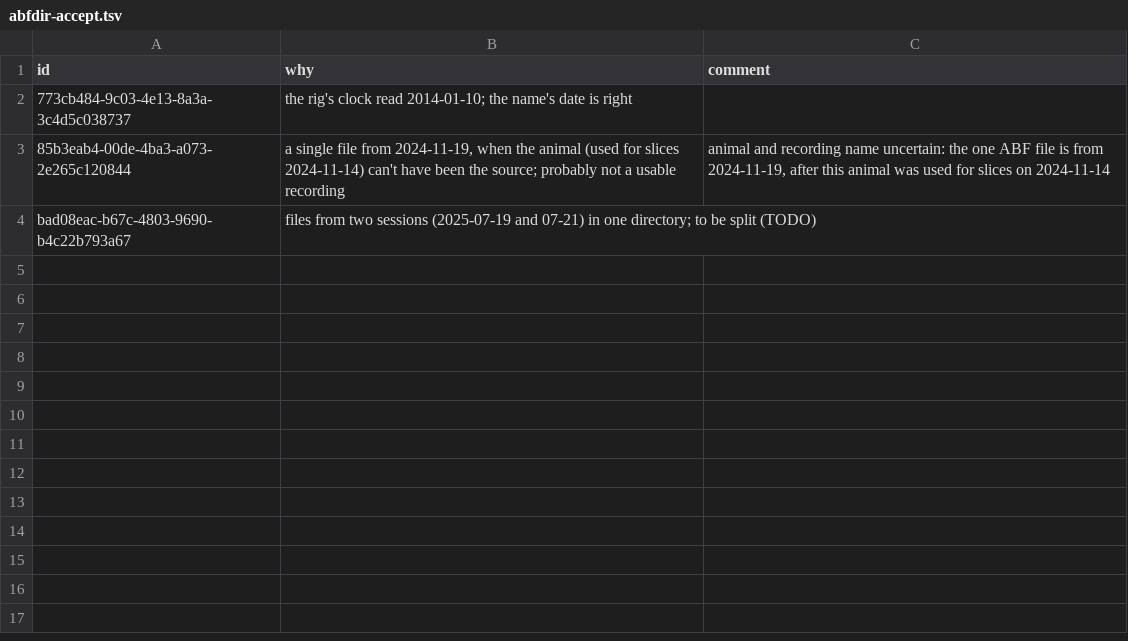
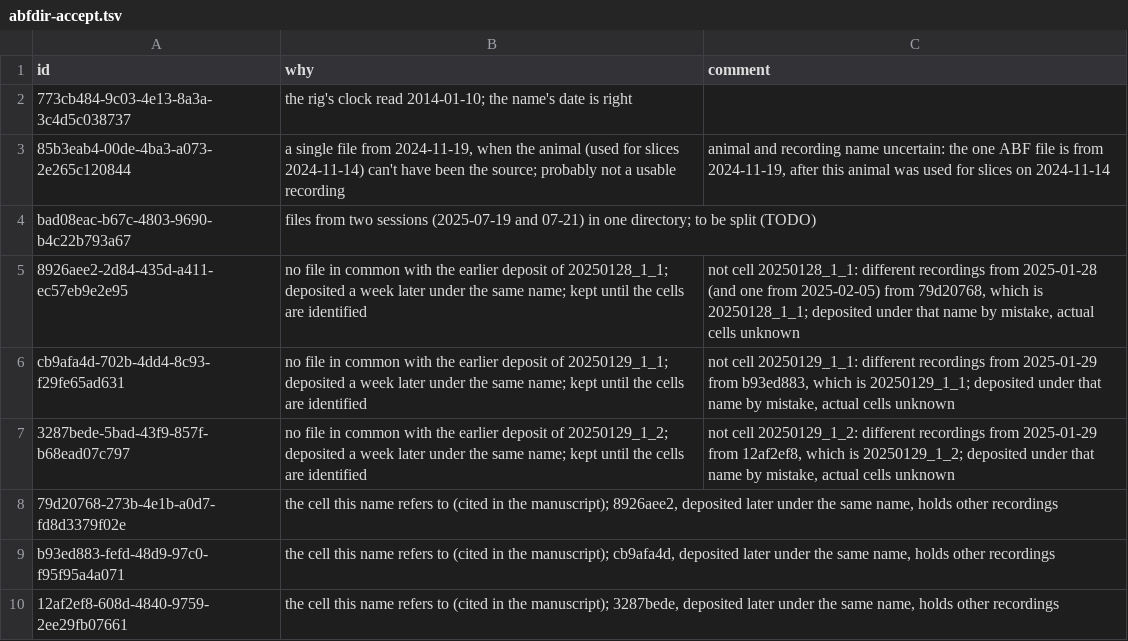
Before and after one commit to melizalab/melizalab-tools, a TSV file: migrations/abfdir-accept.tsv, drawn as a sheet; the diff names each change by its address in the sheet, - before the commit and + after, or states it on an @@ line.

Commit message:
normalize_abfdir: tag recordings with their region
- location is CM for anc4kj, yl6tm, bellanger and dmeliza; NCM for
  rallapalli, or dNCM/vNCM from his region (dorsal/ventral), which is deleted
- a free-text location already present moves to comment; comments from
  --accept are appended
- abfdir-accept.tsv: bellanger's 2025-02-17 deposits, with a comment that the
  name is wrong; her 2025-02-10 deposits of the same names, which are right

```diff
--- a/migrations/abfdir-accept.tsv
+++ b/migrations/abfdir-accept.tsv
+row 5: 8926aee2-2d84-435d-a411-ec57eb9e2e95 | no file in common with the earlier deposit of 20250128_1_1; deposited a week later under the same name; kept until the cells are identified | not cell 20250128_1_1: different recordings from 2025-01-28 (and one from 2025-02-05) from 79d20768, which is 20250128_1_1; deposited under that name by mistake, actual cells unknown
+row 6: cb9afa4d-702b-4dd4-8c93-f29fe65ad631 | no file in common with the earlier deposit of 20250129_1_1; deposited a week later under the same name; kept until the cells are identified | not cell 20250129_1_1: different recordings from 2025-01-29 from b93ed883, which is 20250129_1_1; deposited under that name by mistake, actual cells unknown
+row 7: 3287bede-5bad-43f9-857f-b68ead07c797 | no file in common with the earlier deposit of 20250129_1_2; deposited a week later under the same name; kept until the cells are identified | not cell 20250129_1_2: different recordings from 2025-01-29 from 12af2ef8, which is 20250129_1_2; deposited under that name by mistake, actual cells unknown
+row 8: 79d20768-273b-4e1b-a0d7-fd8d3379f02e | the cell this name refers to (cited in the manuscript); 8926aee2, deposited later under the same name, holds other recordings
+row 9: b93ed883-fefd-48d9-97c0-f95f95a4a071 | the cell this name refers to (cited in the manuscript); cb9afa4d, deposited later under the same name, holds other recordings
+row 10: 12af2ef8-608d-4840-9759-2ee29fb07661 | the cell this name refers to (cited in the manuscript); 3287bede, deposited later under the same name, holds other recordings
```
Also changed, not shown: 1 other file.
